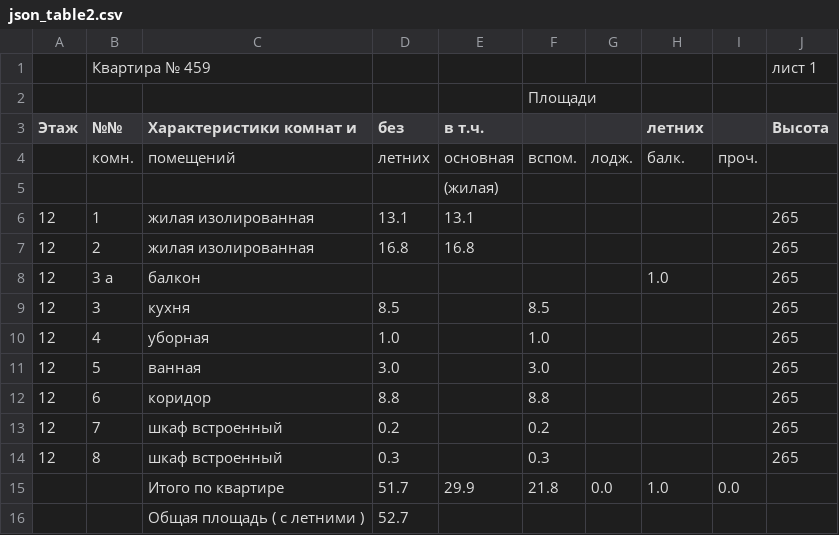
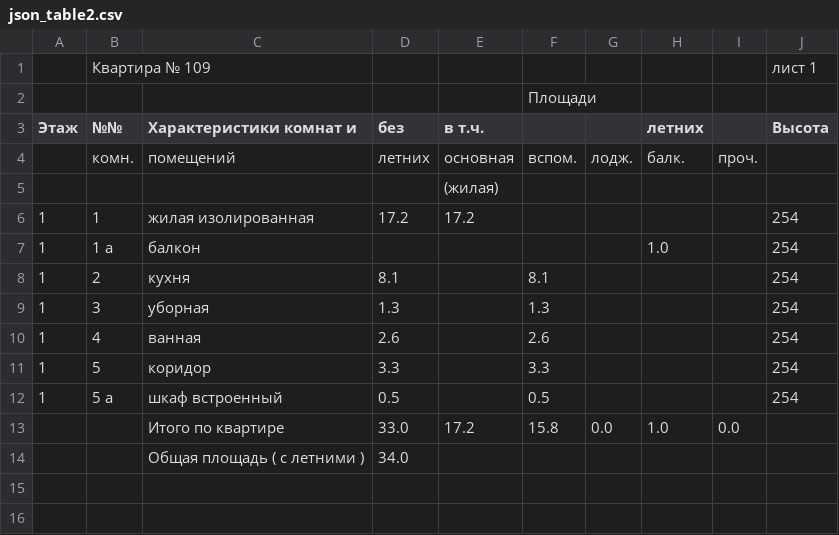
Before and after one commit to MaxSpacer/bti, a CSV file: static/media/temp/json_table2.csv, drawn as a sheet.

```diff
--- a/static/media/temp/json_table2.csv
+++ b/static/media/temp/json_table2.csv
@@ -1,2 +1,2 @@
-"","Квартира № 459","","","","","","","","лист 1"
+"","Квартира № 109","","","","","","","","лист 1"
 "","","","","","Площади","","","",""
@@ -5,12 +5,10 @@
 "","","","","(жилая)","","","","",""
-"12","1","жилая изолированная","13.1","13.1","","","","","265"
-"12","2","жилая изолированная","16.8","16.8","","","","","265"
-"12","3 а","балкон","","","","","1.0","","265"
-"12","3","кухня","8.5","","8.5","","","","265"
-"12","4","уборная","1.0","","1.0","","","","265"
-"12","5","ванная","3.0","","3.0","","","","265"
-"12","6","коридор","8.8","","8.8","","","","265"
-"12","7","шкаф встроенный","0.2","","0.2","","","","265"
-"12","8","шкаф встроенный","0.3","","0.3","","","","265"
-"","","Итого по квартире","51.7","29.9","21.8","0.0","1.0","0.0",""
-"","","Общая площадь ( с летними )","52.7","","","","","",""
+"1","1","жилая изолированная","17.2","17.2","","","","","254"
+"1","1 а","балкон","","","","","1.0","","254"
+"1","2","кухня","8.1","","8.1","","","","254"
+"1","3","уборная","1.3","","1.3","","","","254"
+"1","4","ванная","2.6","","2.6","","","","254"
+"1","5","коридор","3.3","","3.3","","","","254"
+"1","5 а","шкаф встроенный","0.5","","0.5","","","","254"
+"","","Итого по квартире","33.0","17.2","15.8","0.0","1.0","0.0",""
+"","","Общая площадь ( с летними )","34.0","","","","","",""
```
Also changed, not shown: 9 other files.
